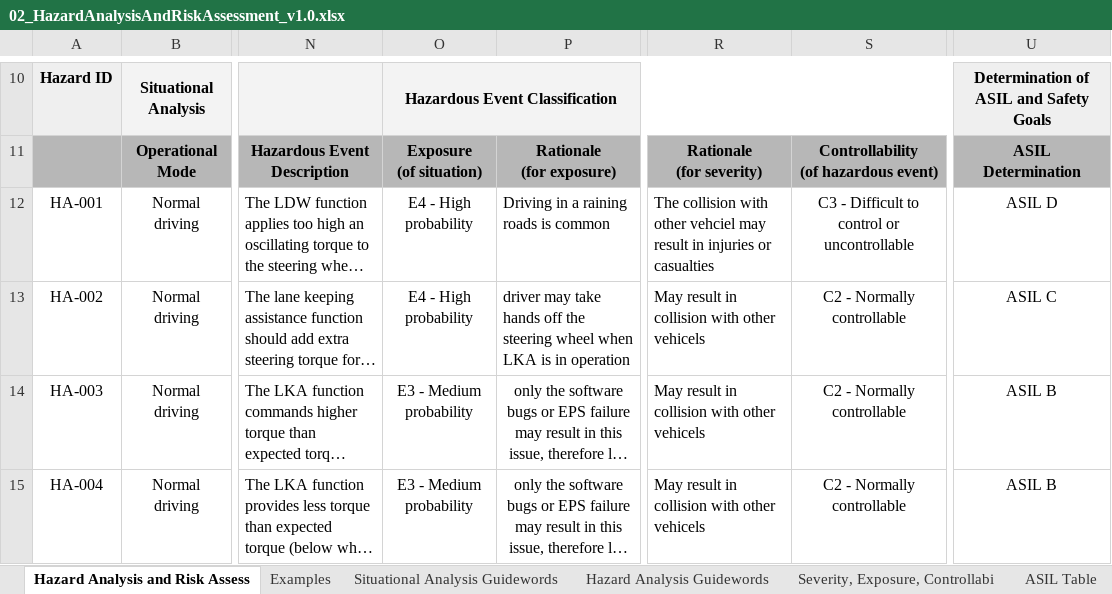
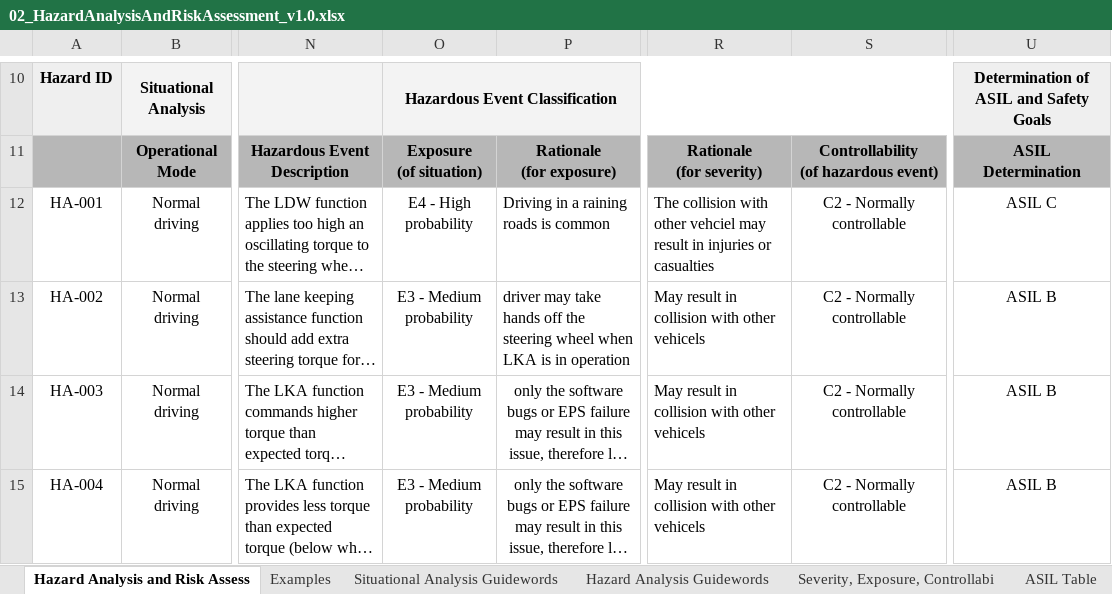
Before and after one commit to GlinZhu/Functional-Safety-Project, an Excel workbook: Template_Files/02_HazardAnalysisAndRiskAssessment_v1.0.xlsx, sheet Hazard Analysis and Risk Assess, drawn as a sheet; only a part is shown, gaps mark what is left out; long unchanged cells end in …; values as stored, in another font and other column widths than the file's, no borders; the diff names each change by its address in the sheet, - before the commit and + after, or states it on an @@ line.

```diff
--- a/Template_Files/02_HazardAnalysisAndRiskAssessment_v1.0.xlsx (sheet Hazard Analysis and Risk Assess)
+++ b/Template_Files/02_HazardAnalysisAndRiskAssessment_v1.0.xlsx (sheet Hazard Analysis and Risk Assess)
-S12: C3 - Difficult to control or uncontrollable
+S12: C2 - Normally controllable
-U12: ASIL D
+U12: ASIL C
-O13: E4 - High probability
+O13: E3 - Medium probability
-U13: ASIL C
+U13: ASIL B
```
Also changed, not shown: 7 other files.
